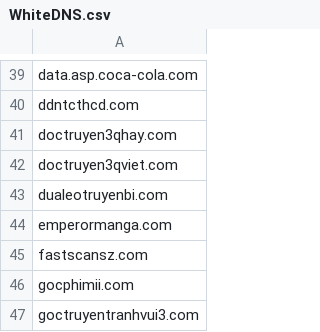
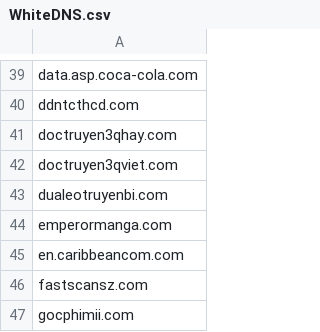
Before and after one commit to DiAn-city/DNSLists, a CSV file: WhiteDNS.csv, drawn as a sheet; only a part is shown, gaps mark what is left out; the shorter side is filled out with more unchanged rows; the diff names each change by its address in the sheet, - before the commit and + after, or states it on an @@ line.

Commit message:
WhiteDNS.csv `en.caribbeancom.com`
Hình ảnh trên www.javdatabase.com/uncensored/

```diff
--- a/WhiteDNS.csv
+++ b/WhiteDNS.csv
+row 45: en.caribbeancom.com
```
